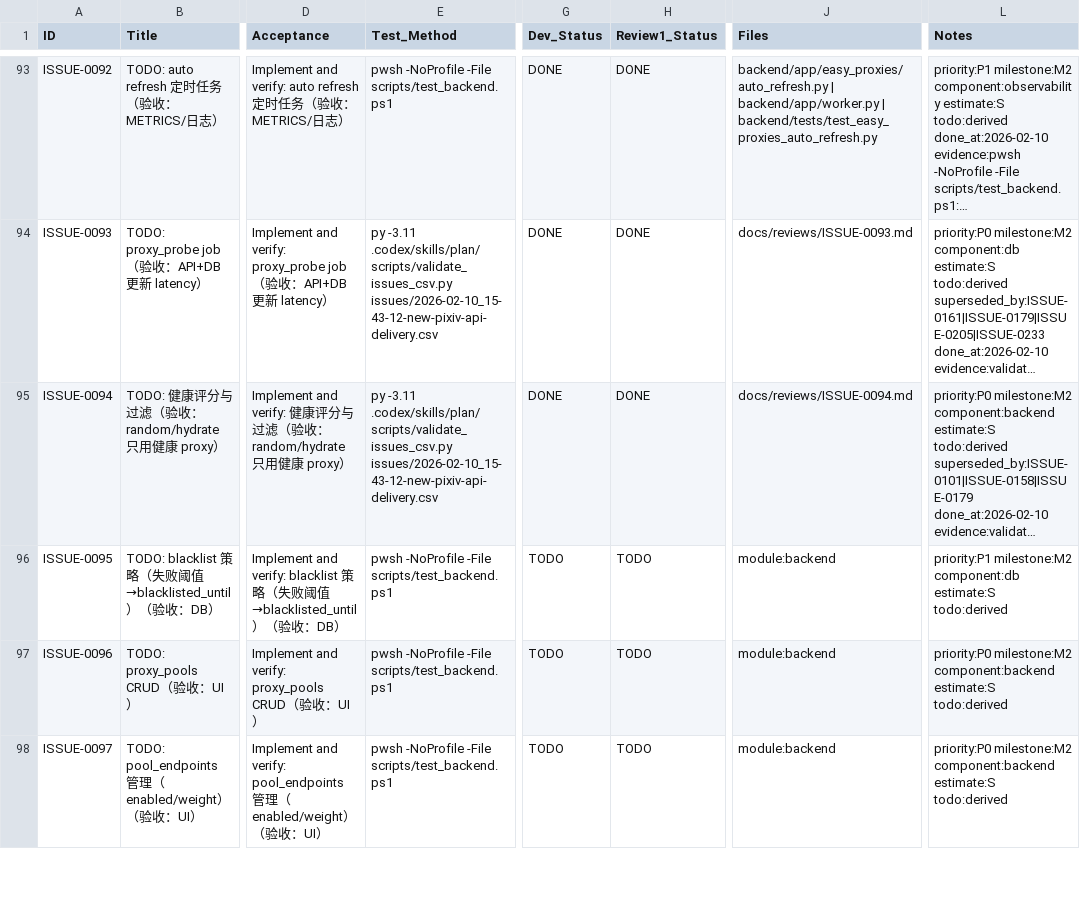
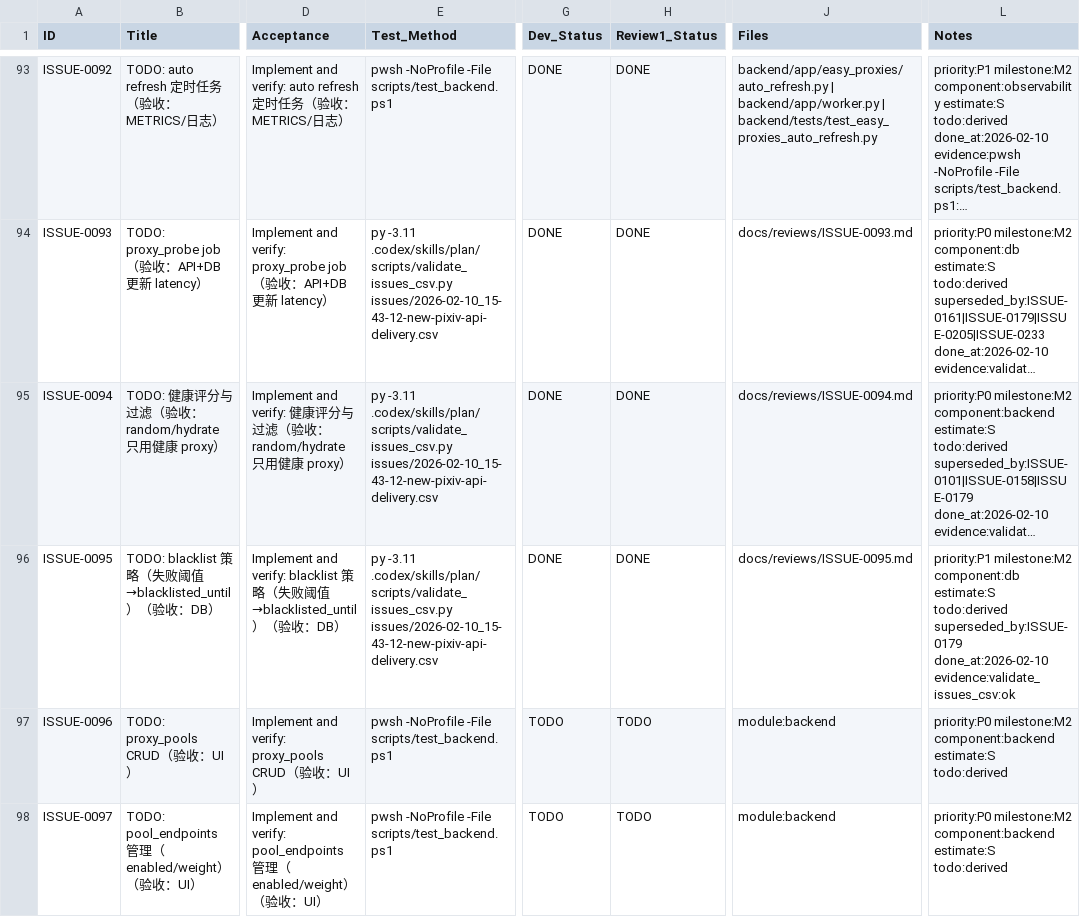
Before and after one commit to inliver233/random-mage, a CSV file: issues/2026-02-10_15-43-12-new-pixiv-api-delivery.csv, drawn as a sheet; only a part is shown, gaps mark what is left out; long unchanged cells end in …; the diff names each change by its address in the sheet, - before the commit and + after, or states it on an @@ line.

Commit message:
[ISSUE-0095] TODO: blacklist 策略（失败阈值→blacklisted_until）（验收：DB）

```diff
--- a/issues/2026-02-10_15-43-12-new-pixiv-api-delivery.csv
+++ b/issues/2026-02-10_15-43-12-new-pixiv-api-delivery.csv
-E96 (Test_Method): pwsh -NoProfile -File scripts/test_backend.ps1
+E96 (Test_Method): py -3.11 .codex/skills/plan/scripts/validate_issues_csv.py issues/2026-02-10_15-43-12-new-pixiv-api-delivery.csv
-G96 (Dev_Status): TODO
+G96 (Dev_Status): DONE
-H96 (Review1_Status): TODO
+H96 (Review1_Status): DONE
-J96 (Files): module:backend
+J96 (Files): docs/reviews/ISSUE-0095.md
-L96 (Notes): …estimate:S todo:derived
+L96 (Notes): …estimate:S todo:derived superseded_by:ISSUE-0179 done_at:2026-02-10 evidence:validate_issues_csv:ok
```
Also changed, not shown: 1 other file.
